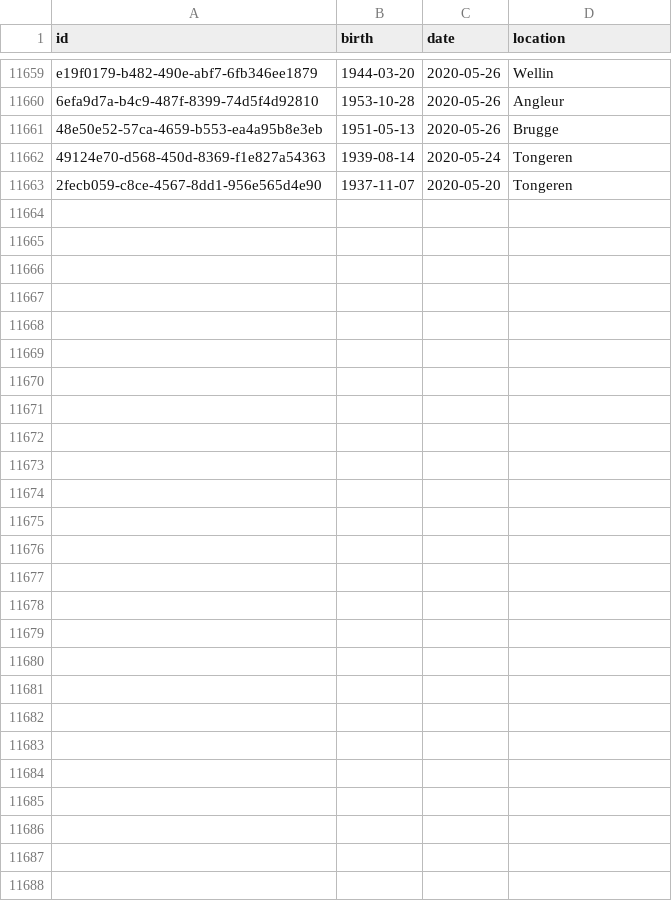
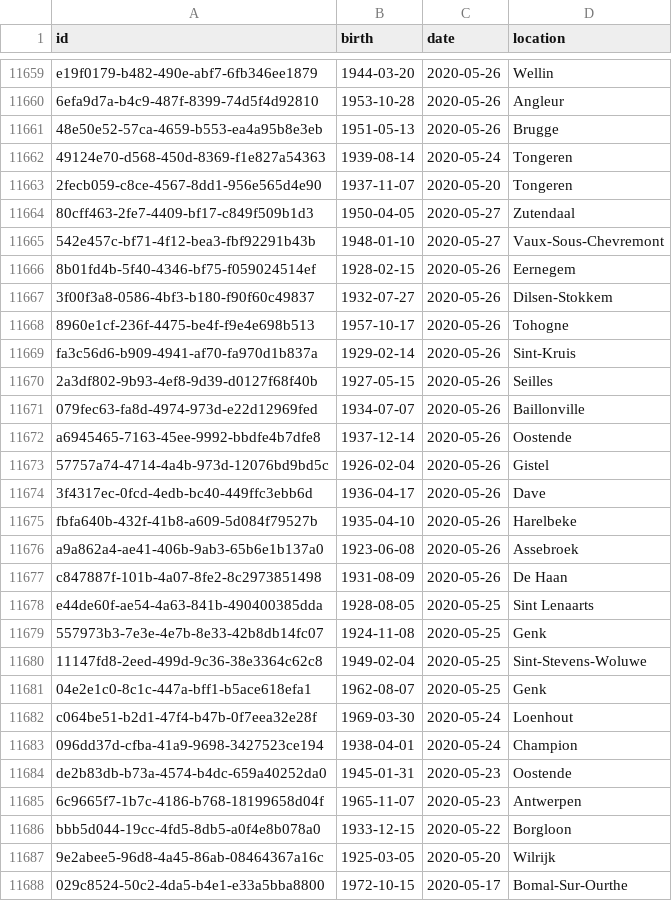
Before and after one commit to bugsburny2/covidbe-opendata, a CSV file: static/csv/dansnopensees.csv, drawn as a sheet; only a part is shown, gaps mark what is left out; the diff covers the shown part only.

```diff
--- a/static/csv/dansnopensees.csv
+++ b/static/csv/dansnopensees.csv
@@ -11663 +11663,26 @@ e19f0179-b482-490e-abf7-6fb346ee1879,1944-03-20,2020-05-26,Wellin
 2fecb059-c8ce-4567-8dd1-956e565d4e90,1937-11-07,2020-05-20,Tongeren
+80cff463-2fe7-4409-bf17-c849f509b1d3,1950-04-05,2020-05-27,Zutendaal
+542e457c-bf71-4f12-bea3-fbf92291b43b,1948-01-10,2020-05-27,Vaux-Sous-Chevremont
+8b01fd4b-5f40-4346-bf75-f059024514ef,1928-02-15,2020-05-26,Eernegem
+3f00f3a8-0586-4bf3-b180-f90f60c49837,1932-07-27,2020-05-26,Dilsen-Stokkem
+8960e1cf-236f-4475-be4f-f9e4e698b513,1957-10-17,2020-05-26,Tohogne
+fa3c56d6-b909-4941-af70-fa970d1b837a,1929-02-14,2020-05-26,Sint-Kruis
+2a3df802-9b93-4ef8-9d39-d0127f68f40b,1927-05-15,2020-05-26,Seilles
+079fec63-fa8d-4974-973d-e22d12969fed,1934-07-07,2020-05-26,Baillonville
+a6945465-7163-45ee-9992-bbdfe4b7dfe8,1937-12-14,2020-05-26,Oostende
+57757a74-4714-4a4b-973d-12076bd9bd5c,1926-02-04,2020-05-26,Gistel
+3f4317ec-0fcd-4edb-bc40-449ffc3ebb6d,1936-04-17,2020-05-26,Dave
+fbfa640b-432f-41b8-a609-5d084f79527b,1935-04-10,2020-05-26,Harelbeke
+a9a862a4-ae41-406b-9ab3-65b6e1b137a0,1923-06-08,2020-05-26,Assebroek
+c847887f-101b-4a07-8fe2-8c2973851498,1931-08-09,2020-05-26,De Haan
+e44de60f-ae54-4a63-841b-490400385dda,1928-08-05,2020-05-25,Sint Lenaarts
+557973b3-7e3e-4e7b-8e33-42b8db14fc07,1924-11-08,2020-05-25,Genk
+11147fd8-2eed-499d-9c36-38e3364c62c8,1949-02-04,2020-05-25,Sint-Stevens-Woluwe
+04e2e1c0-8c1c-447a-bff1-b5ace618efa1,1962-08-07,2020-05-25,Genk
+c064be51-b2d1-47f4-b47b-0f7eea32e28f,1969-03-30,2020-05-24,Loenhout
+096dd37d-cfba-41a9-9698-3427523ce194,1938-04-01,2020-05-24,Champion
+de2b83db-b73a-4574-b4dc-659a40252da0,1945-01-31,2020-05-23,Oostende
+6c9665f7-1b7c-4186-b768-18199658d04f,1965-11-07,2020-05-23,Antwerpen
+bbb5d044-19cc-4fd5-8db5-a0f4e8b078a0,1933-12-15,2020-05-22,Borgloon
+9e2abee5-96d8-4a45-86ab-08464367a16c,1925-03-05,2020-05-20,Wilrijk
+029c8524-50c2-4da5-b4e1-e33a5bba8800,1972-10-15,2020-05-17,Bomal-Sur-Ourthe
```
Also changed, not shown: 1 edited cell elsewhere in this file, static/csv/be-covid-timeseries.csv, static/csv/google_mobility_report_cities.csv, 28 other files.
